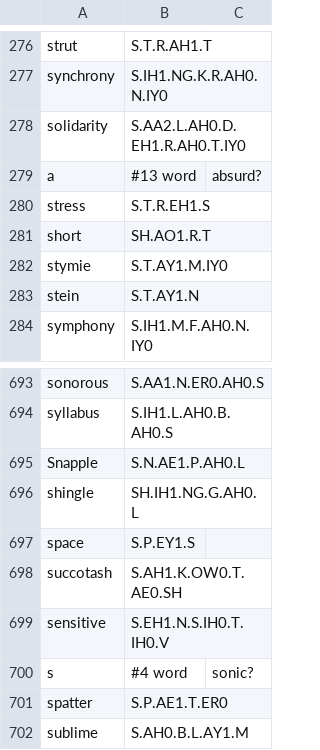
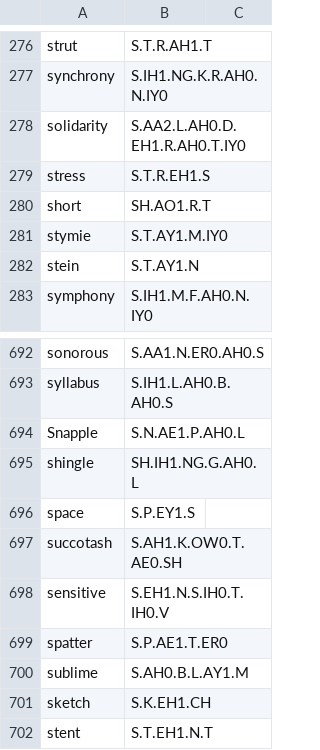
Before and after one commit to MuscClarkProjects/casl_fluency_novel_scores, a CSV file: data/step1/pronunciations/s_pronunciations.csv, drawn as a sheet; only a part is shown, gaps mark what is left out; the shorter side is filled out with more unchanged rows; the diff names each change by its address in the sheet, - before the commit and + after, or states it on an @@ line.

Commit message:
remove comments

```diff
--- a/data/step1/pronunciations/s_pronunciations.csv
+++ b/data/step1/pronunciations/s_pronunciations.csv
-row 279: a | #13 word | absurd?
-row 700: s | #4 word | sonic?
```
